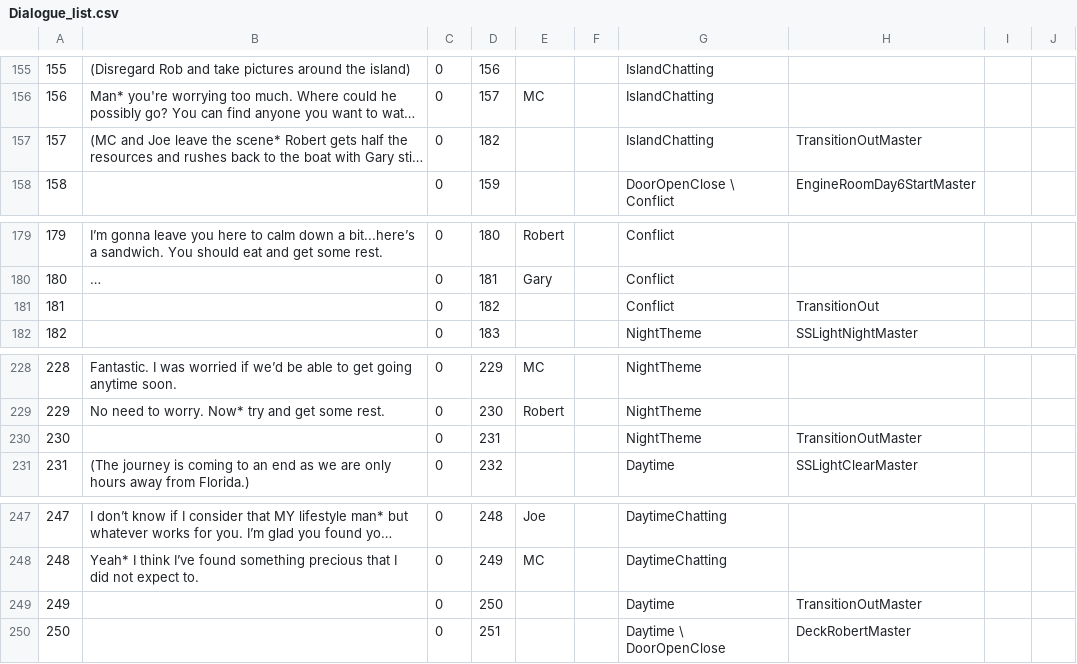
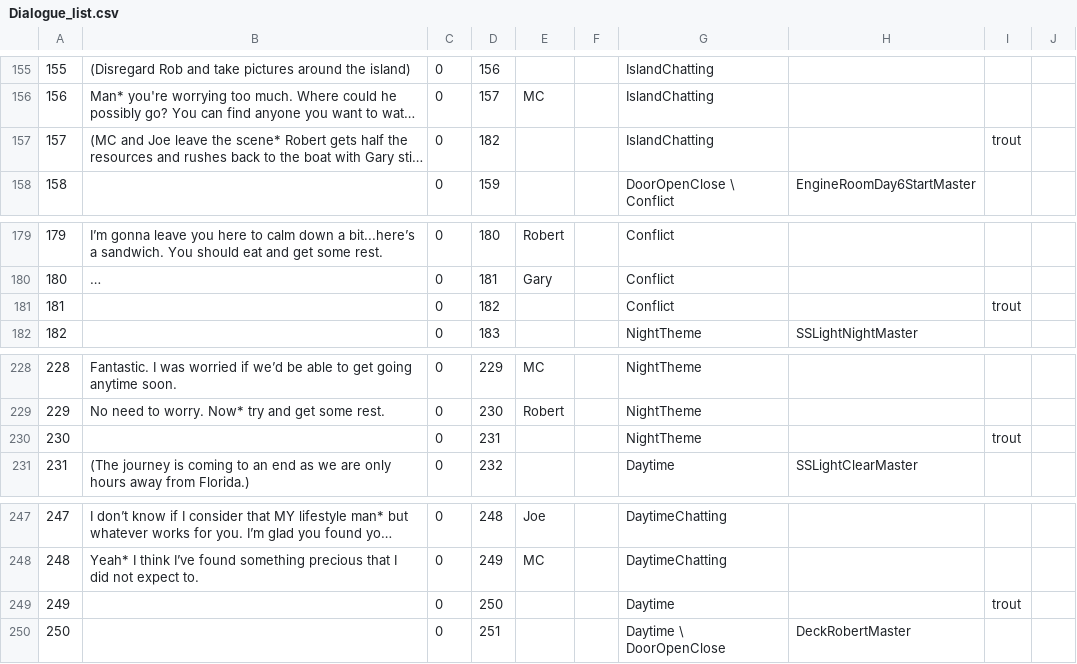
Before and after one commit to Daniel-A-Gutierrez/GGJ2018, a CSV file: Odyssey/Assets/Dialogue_list.csv, drawn as a sheet; only a part is shown, gaps mark what is left out; long unchanged cells end in …; the diff covers the shown part only; the diff names each change by its address in the sheet, - before the commit and + after, or states it on an @@ line.

```diff
--- a/Odyssey/Assets/Dialogue_list.csv
+++ b/Odyssey/Assets/Dialogue_list.csv
-H157: TransitionOutMaster
+H157: (empty)
-I157: (empty)
+I157: trout
-H181: TransitionOut
+H181: (empty)
-I181: (empty)
+I181: trout
-H230: TransitionOutMaster
+H230: (empty)
-I230: (empty)
+I230: trout
-H249: TransitionOutMaster
+H249: (empty)
-I249: (empty)
+I249: trout
```
Also changed, not shown: 12 edited cells elsewhere in this file, 2 other files.
